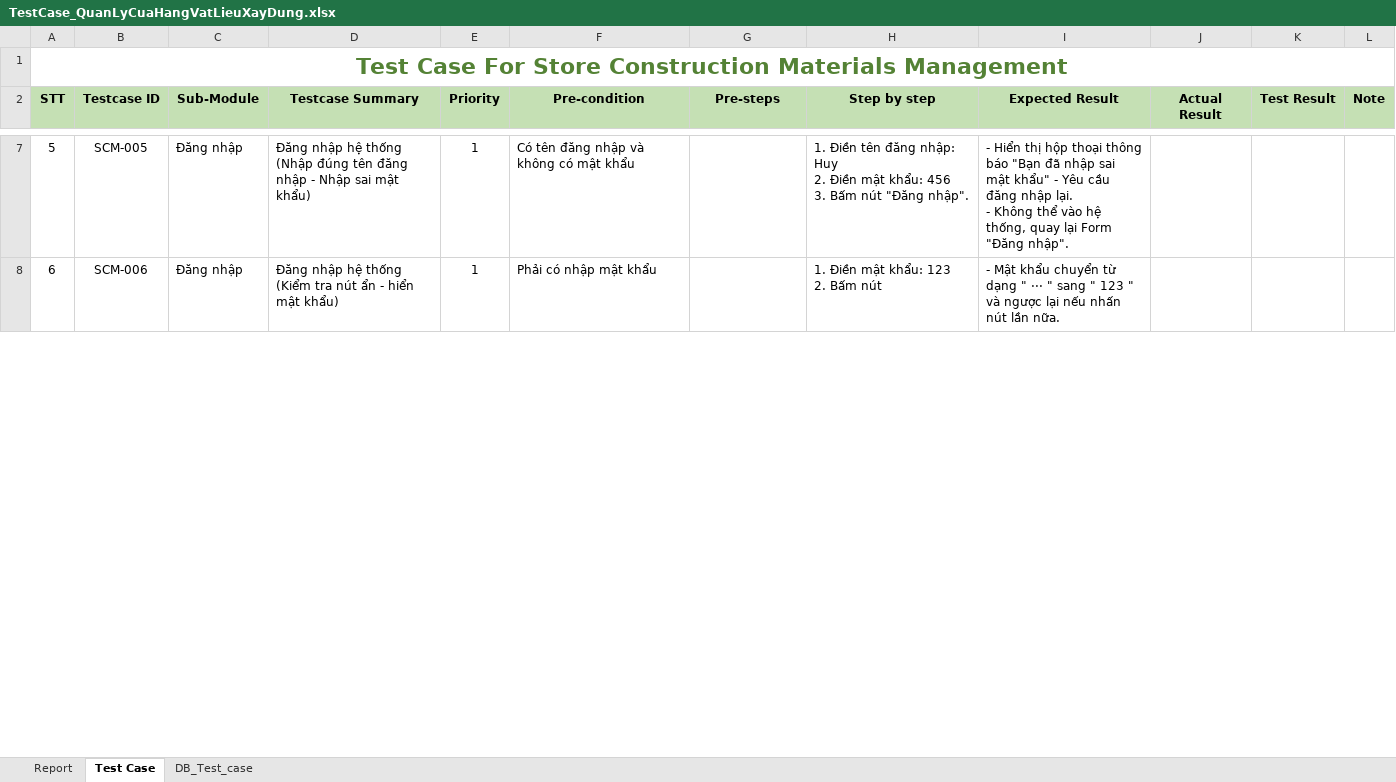
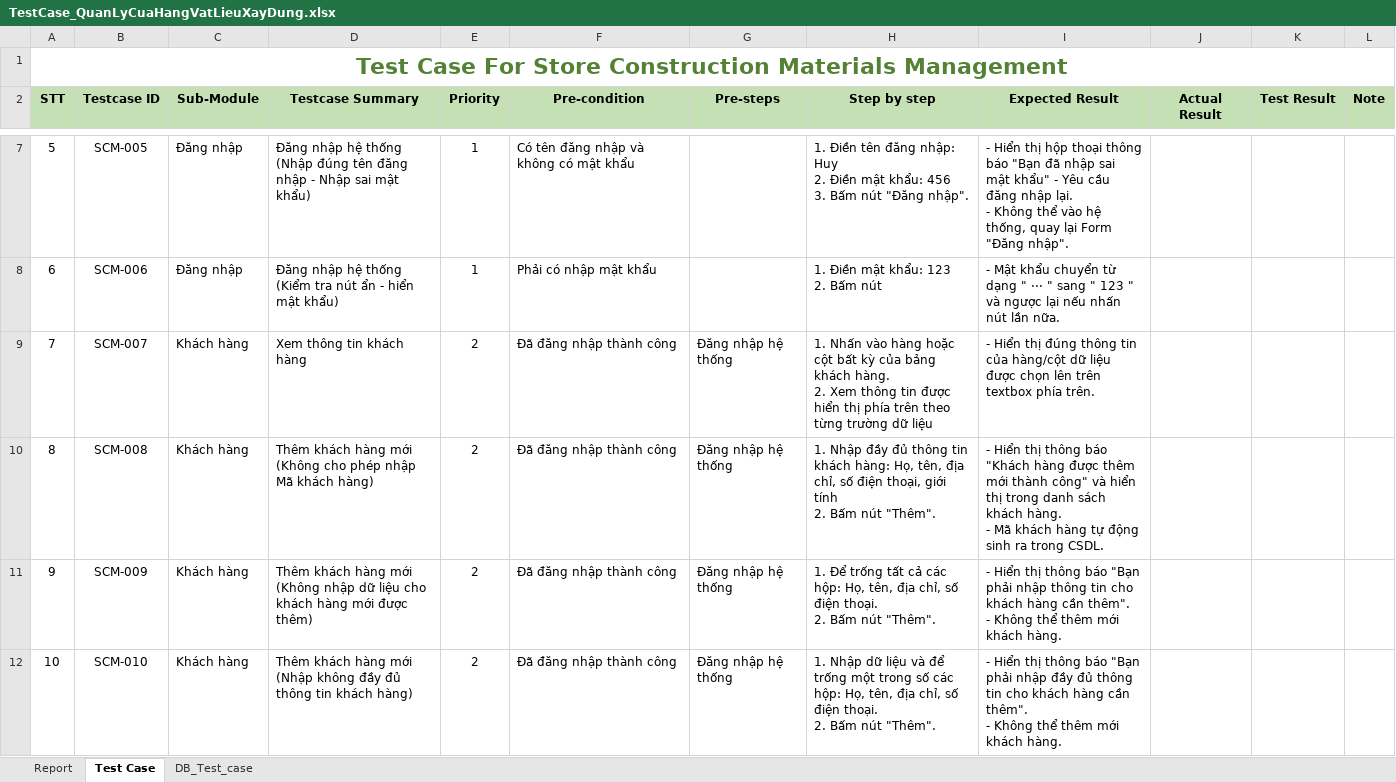
Before and after one commit to NgocHuyNguyen123456789/QuanLyCuaHangVLXD, an Excel workbook: TestCase_QuanLyCuaHangVatLieuXayDung.xlsx, sheet Test Case, drawn as a sheet; only a part is shown, gaps mark what is left out; values as stored, in another font and other column widths than the file's, no borders; charts and pictures and conditional formats not drawn; ↵ is a line break in a cell; the diff covers the shown part only; the diff names each change by its address in the sheet, - before the commit and + after, or states it on an @@ line.

Commit message:
Test Case Khach hang - Huy

```diff
--- a/TestCase_QuanLyCuaHangVatLieuXayDung.xlsx (sheet Test Case)
+++ b/TestCase_QuanLyCuaHangVatLieuXayDung.xlsx (sheet Test Case)
+row 9: 7 | SCM-007 | Khách hàng | Xem thông tin khách hàng | 2 | Đã đăng nhập thành công | Đăng nhập hệ thống | 1. Nhấn vào hàng hoặc cột bất kỳ của bảng khách hàng. ↵ 2. Xem thông tin được hiển thị phía trên theo từng trường dữ liệu | - Hiển thị đúng thông tin của hàng/cột dữ liệu được chọn lên trên textbox phía trên.
+row 10: 8 | SCM-008 | Khách hàng | Thêm khách hàng mới (Không cho phép nhập Mã khách hàng) | 2 | Đã đăng nhập thành công | Đăng nhập hệ thống | 1. Nhập đầy đủ thông tin khách hàng: Họ, tên, địa chỉ, số điện thoại, giới tính ↵ 2. Bấm nút "Thêm". | - Hiển thị thông báo "Khách hàng được thêm mới thành công" và hiển thị trong danh sách khách hàng. ↵ - Mã khách hàng tự động sinh ra trong CSDL.
+row 11: 9 | SCM-009 | Khách hàng | Thêm khách hàng mới (Không nhập dữ liệu cho khách hàng mới được thêm) | 2 | Đã đăng nhập thành công | Đăng nhập hệ thống | 1. Để trống tất cả các hộp: Họ, tên, địa chỉ, số điện thoại. ↵ 2. Bấm nút "Thêm". | - Hiển thị thông báo "Bạn phải nhập thông tin cho khách hàng cần thêm". ↵ - Không thể thêm mới khách hàng.
+row 12: 10 | SCM-010 | Khách hàng | Thêm khách hàng mới (Nhập không đầy đủ thông tin khách hàng) | 2 | Đã đăng nhập thành công | Đăng nhập hệ thống | 1. Nhập dữ liệu và để trống một trong số các hộp: Họ, tên, địa chỉ, số điện thoại. ↵ 2. Bấm nút "Thêm". | - Hiển thị thông báo "Bạn phải nhập đầy đủ thông tin cho khách hàng cần thêm". ↵ - Không thể thêm mới khách hàng.
```
Also changed, not shown: 9 added rows, 12 removed rows and row numbers in column A elsewhere in this sheet, 1 other file.
